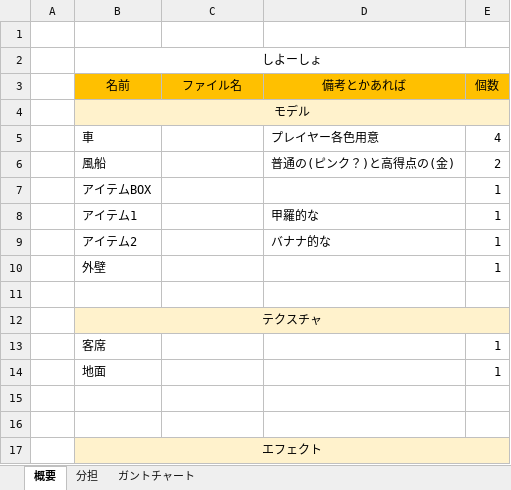
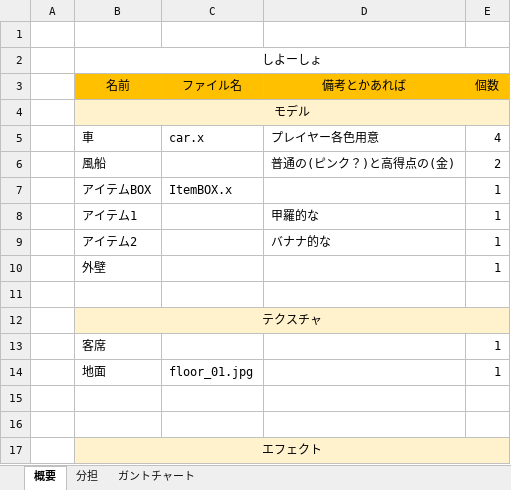
Before and after one commit to MizukiKato0416/sotsugyou_time_kato, an Excel workbook: 仕様書.xlsx, sheet 概要, drawn as a sheet; values as stored, in another font and other column widths than the file's, no borders; the diff names each change by its address in the sheet, - before the commit and + after, or states it on an @@ line.

Commit message:
1005

```diff
--- a/仕様書.xlsx (sheet 概要)
+++ b/仕様書.xlsx (sheet 概要)
-C5 (ファイル名): (empty)
+C5 (ファイル名): car.x
-C7 (ファイル名): (empty)
+C7 (ファイル名): ItemBOX.x
-C14 (ファイル名): (empty)
+C14 (ファイル名): floor_01.jpg
```
